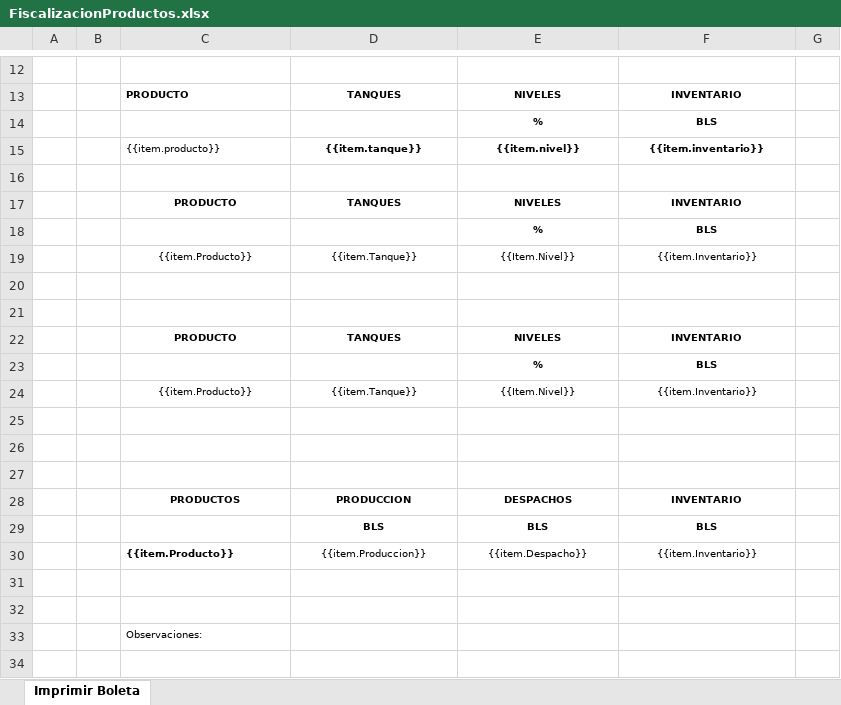
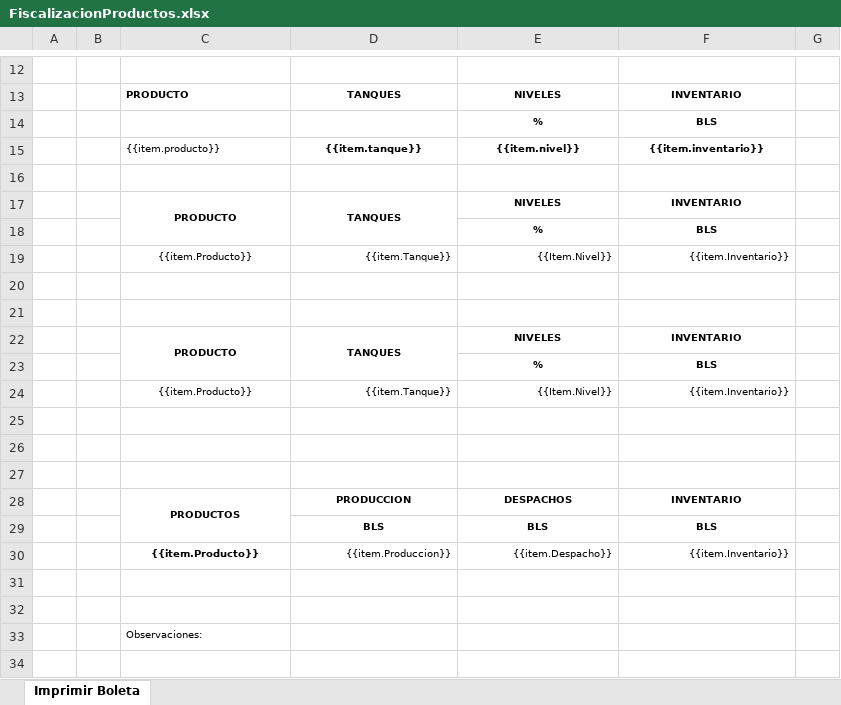
Before and after one commit to extspperu/UnnaReportesOperativos, an Excel workbook: Unna.OperationalReport.WebSite/wwwroot/plantillas/reporte/diario/FiscalizacionProductos.xlsx, sheet Imprimir Boleta, drawn as a sheet; only a part is shown, gaps mark what is left out; values as stored, in another font and other column widths than the file's, no borders; charts and pictures not drawn; the diff names each change by its address in the sheet, - before the commit and + after, or states it on an @@ line.

```diff
--- a/Unna.OperationalReport.WebSite/wwwroot/plantillas/reporte/diario/FiscalizacionProductos.xlsx (sheet Imprimir Boleta)
+++ b/Unna.OperationalReport.WebSite/wwwroot/plantillas/reporte/diario/FiscalizacionProductos.xlsx (sheet Imprimir Boleta)
+C17:C18 merged
+D17:D18 merged
-D19:F19 alignment: center
+D19:F19 alignment: right
+C22:C23 merged
+D22:D23 merged
-D24:F24 alignment: center
+D24:F24 alignment: right
+C28:C29 merged
-C30 alignment: left
+C30 alignment: center
-D30:F30 alignment: center
+D30:F30 alignment: right
```
Also changed, not shown: charts or pictures, Unna.OperationalReport.WebSite/wwwroot/plantillas/reporte/diario/BoletaBalanceEnergia.xlsx, Unna.OperationalReport.WebSite/wwwroot/plantillas/reporte/diario/BoletaReporteDiario.xlsx, 55 other files.
